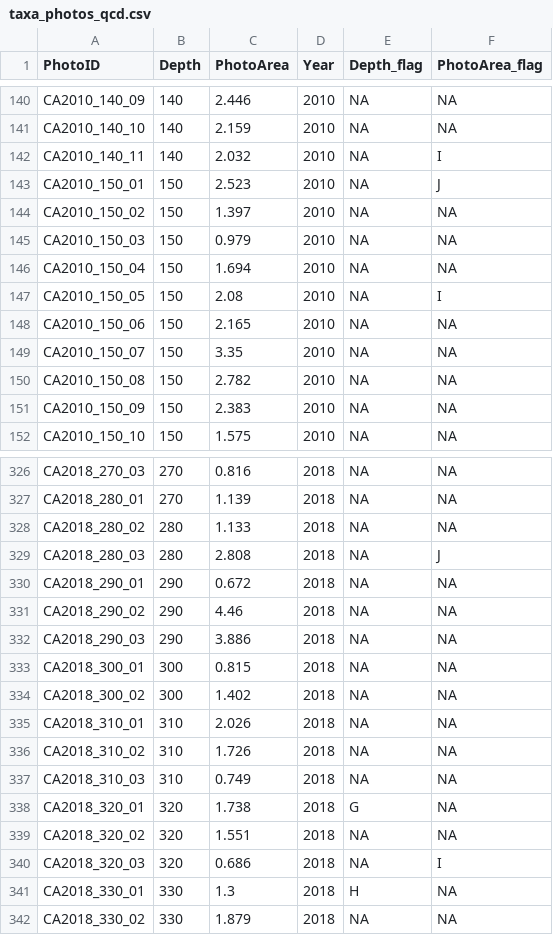
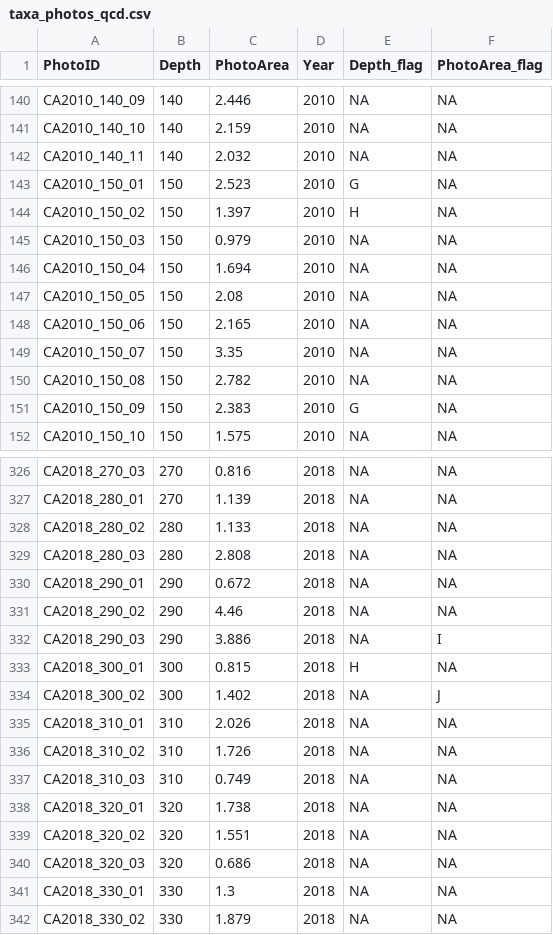
Before and after one commit to clnsmth/auto-proc-pub, a CSV file: server/edi_253/data/taxa_photos_qcd.csv, drawn as a sheet; only a part is shown, gaps mark what is left out; the diff covers the shown part only.

```diff
--- a/server/edi_253/data/taxa_photos_qcd.csv
+++ b/server/edi_253/data/taxa_photos_qcd.csv
@@ -141,8 +141,8 @@
 "CA2010_140_10",140,2.159,2010,NA,NA
-"CA2010_140_11",140,2.032,2010,NA,"I"
-"CA2010_150_01",150,2.523,2010,NA,"J"
-"CA2010_150_02",150,1.397,2010,NA,NA
+"CA2010_140_11",140,2.032,2010,NA,NA
+"CA2010_150_01",150,2.523,2010,"G",NA
+"CA2010_150_02",150,1.397,2010,"H",NA
 "CA2010_150_03",150,0.979,2010,NA,NA
 "CA2010_150_04",150,1.694,2010,NA,NA
-"CA2010_150_05",150,2.08,2010,NA,"I"
+"CA2010_150_05",150,2.08,2010,NA,NA
 "CA2010_150_06",150,2.165,2010,NA,NA
@@ -150,3 +150,3 @@
 "CA2010_150_08",150,2.782,2010,NA,NA
-"CA2010_150_09",150,2.383,2010,NA,NA
+"CA2010_150_09",150,2.383,2010,"G",NA
 "CA2010_150_10",150,1.575,2010,NA,NA
@@ -328,8 +328,8 @@
 "CA2018_280_02",280,1.133,2018,NA,NA
-"CA2018_280_03",280,2.808,2018,NA,"J"
+"CA2018_280_03",280,2.808,2018,NA,NA
 "CA2018_290_01",290,0.672,2018,NA,NA
 "CA2018_290_02",290,4.46,2018,NA,NA
-"CA2018_290_03",290,3.886,2018,NA,NA
-"CA2018_300_01",300,0.815,2018,NA,NA
-"CA2018_300_02",300,1.402,2018,NA,NA
+"CA2018_290_03",290,3.886,2018,NA,"I"
+"CA2018_300_01",300,0.815,2018,"H",NA
+"CA2018_300_02",300,1.402,2018,NA,"J"
 "CA2018_310_01",310,2.026,2018,NA,NA
@@ -337,6 +337,6 @@
 "CA2018_310_03",310,0.749,2018,NA,NA
-"CA2018_320_01",320,1.738,2018,"G",NA
+"CA2018_320_01",320,1.738,2018,NA,NA
 "CA2018_320_02",320,1.551,2018,NA,NA
-"CA2018_320_03",320,0.686,2018,NA,"I"
-"CA2018_330_01",330,1.3,2018,"H",NA
+"CA2018_320_03",320,0.686,2018,NA,NA
+"CA2018_330_01",330,1.3,2018,NA,NA
 "CA2018_330_02",330,1.879,2018,NA,NA
```
Also changed, not shown: 60 edited cells elsewhere in this file, server/edi_253/data/taxa_counts_qcd.csv, 12 other files.
